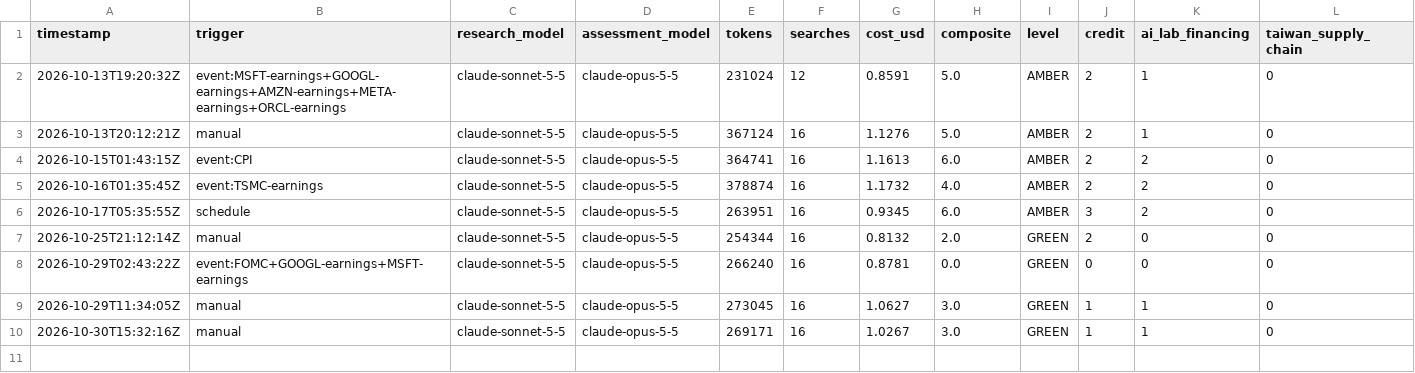
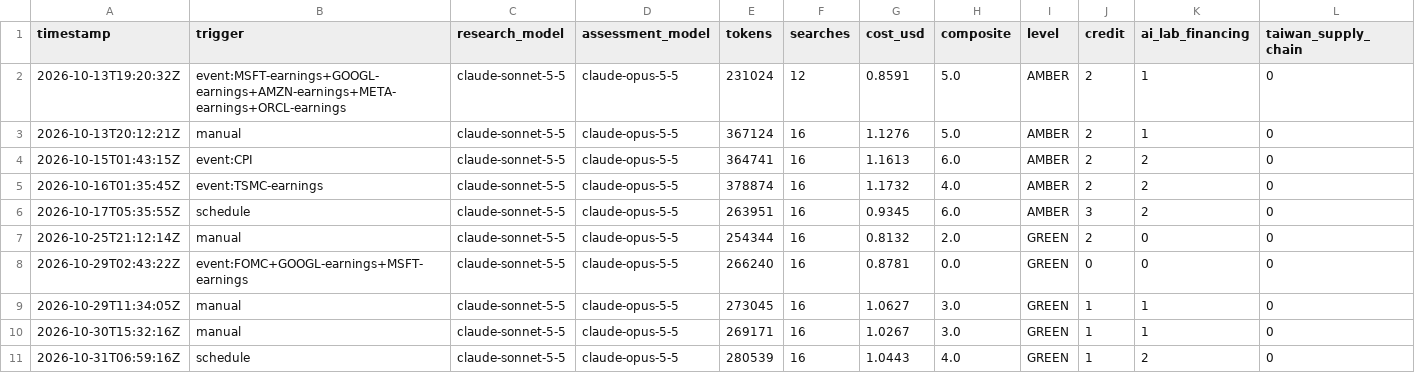
Before and after one commit to Recp-ai/capex-early-warning, a CSV file: data/runs.csv, drawn as a sheet; only a part is shown; rows hold the shown columns only; the diff names each change by its address in the sheet, - before the commit and + after, or states it on an @@ line.

```diff
--- a/data/runs.csv
+++ b/data/runs.csv
+row 11: 2026-10-31T06:59:16Z | schedule | claude-sonnet-5-5 | claude-opus-5-5 | 280539 | 16 | 1.0443 | 4.0 | GREEN | 1 | 2 | 0
```
Also changed, not shown: data/fred/BAA10Y.csv, data/fred/CPIAUCSL.csv, 15 other files.
